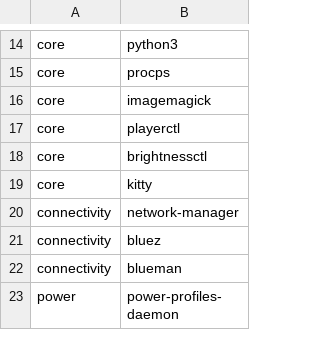
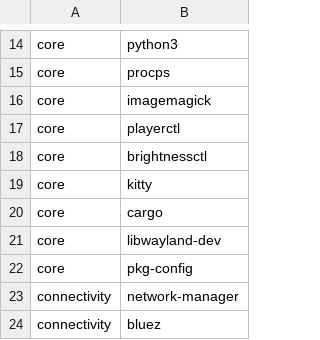
Before and after one commit to MiguelRegueiro/regueiro-hyprland, a TSV file: installer/packages/profiles/debian.tsv, drawn as a sheet; only a part is shown, gaps mark what is left out; the shorter side is filled out with more unchanged rows.

Commit message:
feat(installer): deploy core assets and pinned MimeClip

```diff
--- a/installer/packages/profiles/debian.tsv
+++ b/installer/packages/profiles/debian.tsv
@@ -19,2 +19,5 @@ core	brightnessctl
 core	kitty
+core	cargo
+core	libwayland-dev
+core	pkg-config
 connectivity	network-manager
```
Also changed, not shown: installer/packages/profiles/arch.tsv, installer/packages/profiles/freebsd.tsv, 9 other files.
